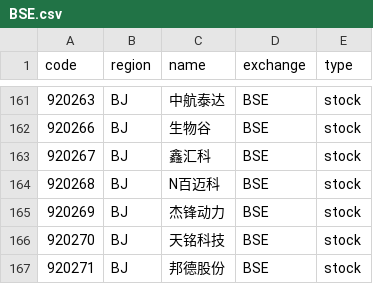
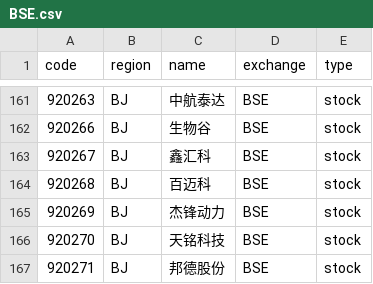
Before and after one commit to irachex/open-stock-data, a CSV file: symbols/BSE.csv, drawn as a sheet; only a part is shown, gaps mark what is left out.

```diff
--- a/symbols/BSE.csv
+++ b/symbols/BSE.csv
@@ -163,3 +163,3 @@
 920267,BJ,鑫汇科,BSE,stock
-920268,BJ,N百迈科,BSE,stock
+920268,BJ,百迈科,BSE,stock
 920269,BJ,杰锋动力,BSE,stock
```
Also changed, not shown: symbols/HKEX.csv, symbols/NASDAQ.csv, 2 other files.
